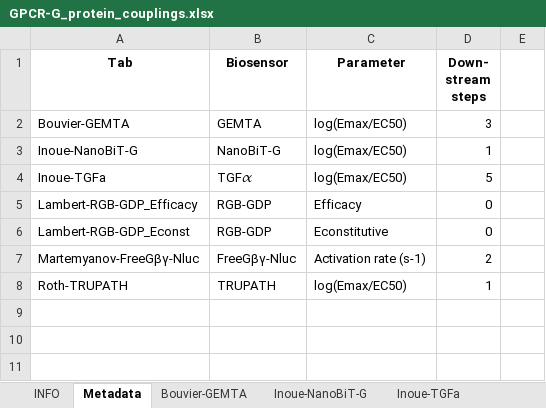
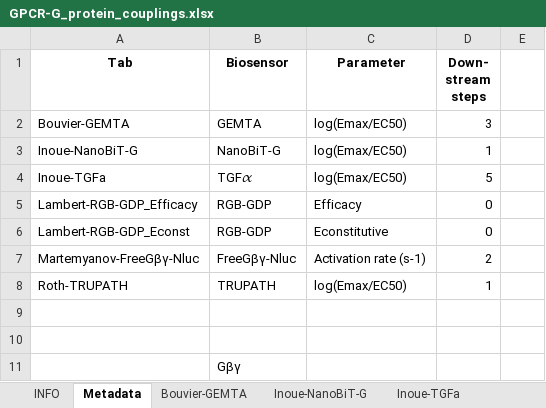
Before and after one commit to protwis/gpcrdb_data, an Excel workbook: g_protein_data/GPCR-G_protein_couplings.xlsx, sheet Metadata, drawn as a sheet; values as stored, in another font and other column widths than the file's, no borders; the diff names each change by its address in the sheet, - before the commit and + after, or states it on an @@ line.

```diff
--- a/g_protein_data/GPCR-G_protein_couplings.xlsx (sheet Metadata)
+++ b/g_protein_data/GPCR-G_protein_couplings.xlsx (sheet Metadata)
+row 9: (empty)
+row 10: (empty)
+row 11:  | Gβγ
```
Also changed, not shown: sheet Inoue-NanoBiT-G, other sheet tabs, charts or pictures.
